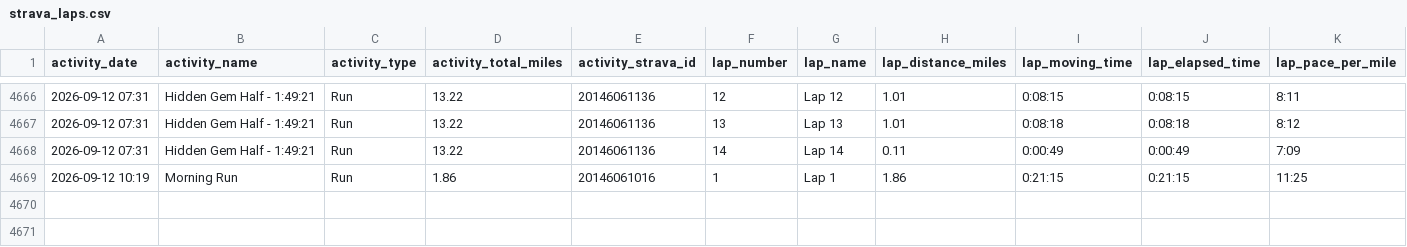
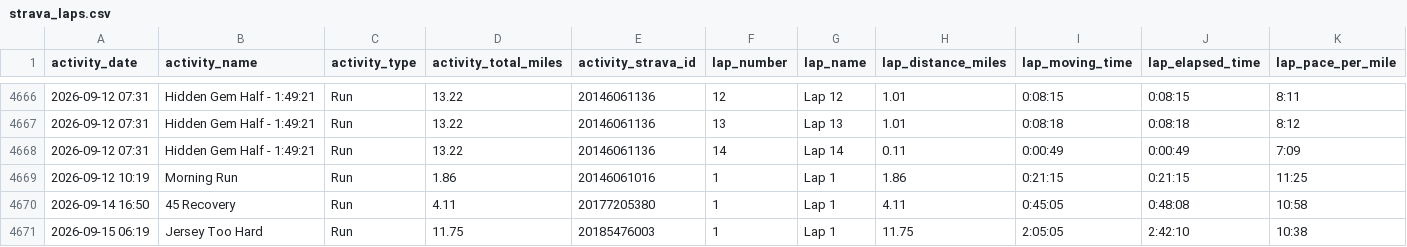
Before and after one commit to kdaliva/chicago-marathon-2026-db, a CSV file: strava_laps.csv, drawn as a sheet; only a part is shown, gaps mark what is left out; rows hold the shown columns only; the diff names each change by its address in the sheet, - before the commit and + after, or states it on an @@ line.

```diff
--- a/strava_laps.csv
+++ b/strava_laps.csv
+row 4670: 2026-09-14 16:50 | 45 Recovery | Run | 4.11 | 20177205380 | 1 | Lap 1 | 4.11 | 0:45:05 | 0:48:08 | 10:58
+row 4671: 2026-09-15 06:19 | Jersey Too Hard | Run | 11.75 | 20185476003 | 1 | Lap 1 | 11.75 | 2:05:05 | 2:42:10 | 10:38
```
Also changed, not shown: strava_activities.csv, 1 other file.
